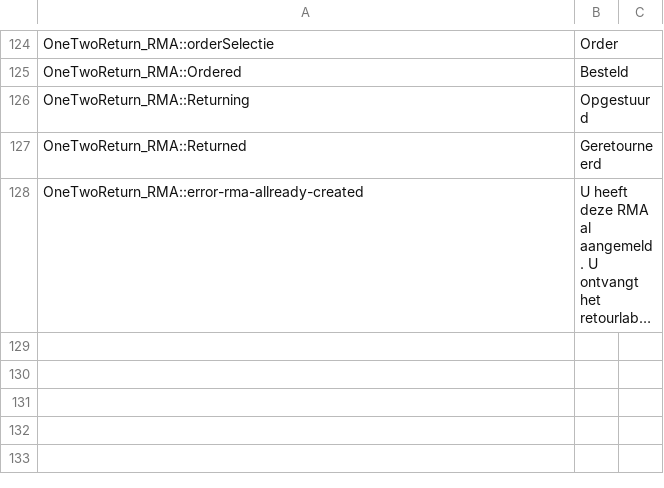
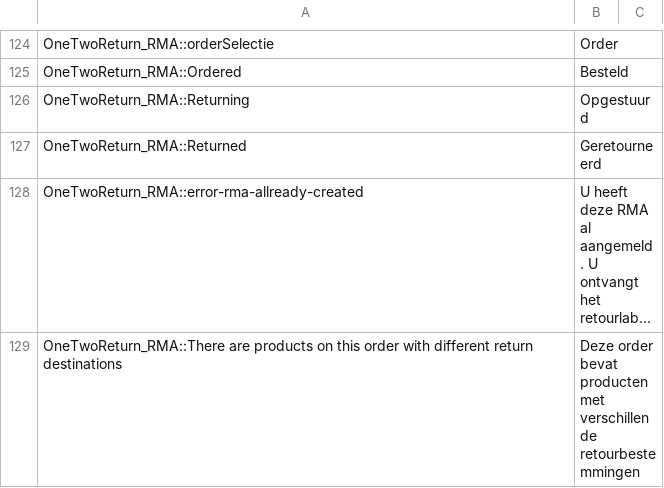
Before and after one commit to adrianoaguiar/Magento-RMA-Module, a CSV file: app/locale/nl_NL/OneTwoReturn_RMA.csv, drawn as a sheet; only a part is shown, gaps mark what is left out; long unchanged cells end in …; the diff names each change by its address in the sheet, - before the commit and + after, or states it on an @@ line.

```diff
--- a/app/locale/nl_NL/OneTwoReturn_RMA.csv
+++ b/app/locale/nl_NL/OneTwoReturn_RMA.csv
+row 129: OneTwoReturn_RMA::There are products on this order with different return destinations | Deze order bevat producten met verschillende retourbestemmingen
```
Also changed, not shown: 19 other files.
